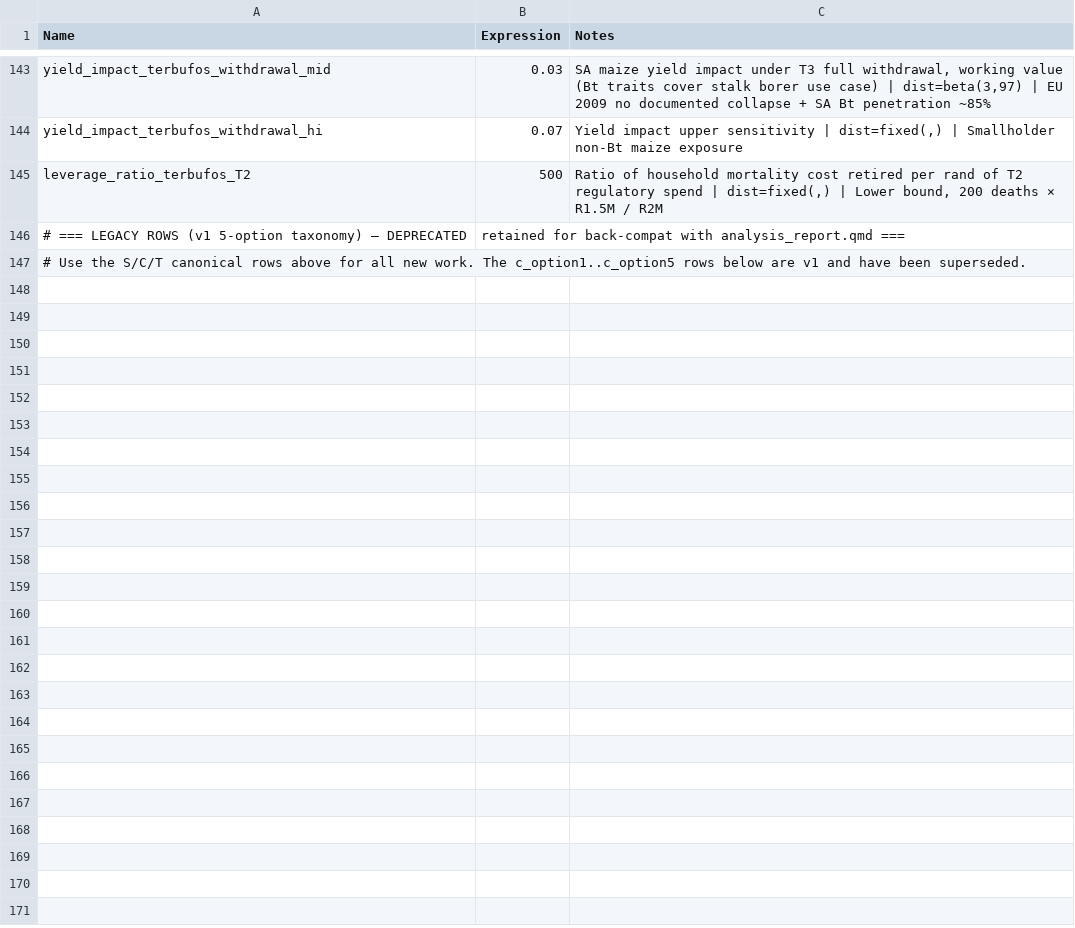
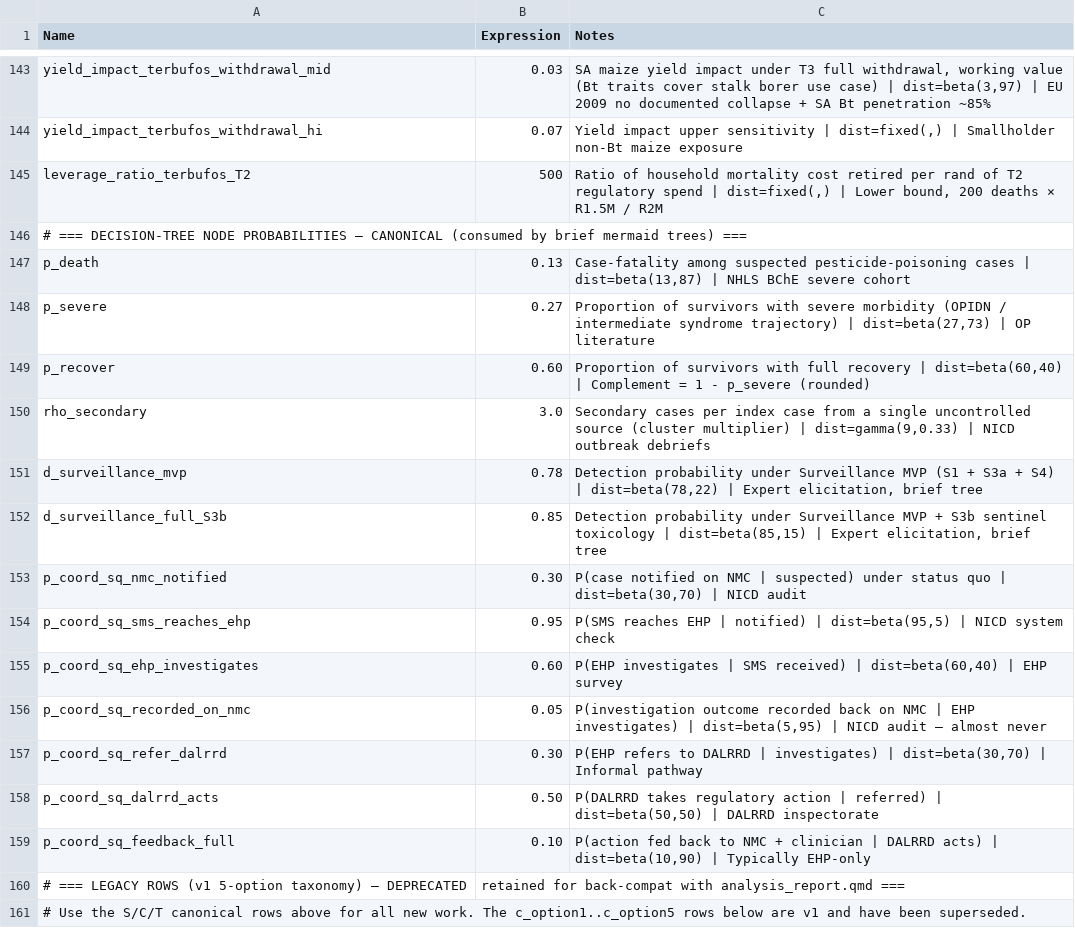
Before and after one commit to bridaybrummer/D2P_project, a CSV file: amua_import_parameters_v3.csv, drawn as a sheet; only a part is shown, gaps mark what is left out.

Commit message:
Bind decision-tree node values to canonical CSV: surveillance tree pulls d_status_quo/d_option3/d_option4/d_surveillance_mvp/d_surveillance_full_S3b/eta/N/p_death; coordination tree pulls 8 p_coord_sq_* nodes + rho_secondary/p_severe/p_recover; mermaid trees now generated dynamically from amua_import_parameters_v3.csv at render time

```diff
--- a/amua_import_parameters_v3.csv
+++ b/amua_import_parameters_v3.csv
@@ -145,2 +145,16 @@ yield_impact_terbufos_withdrawal_hi,0.07,"Yield impact upper sensitivity | dist=
 leverage_ratio_terbufos_T2,500,"Ratio of household mortality cost retired per rand of T2 regulatory spend | dist=fixed(,) | Lower bound, 200 deaths × R1.5M / R2M"
+# === DECISION-TREE NODE PROBABILITIES — CANONICAL (consumed by brief mermaid trees) ===,,
+p_death,0.13,"Case-fatality among suspected pesticide-poisoning cases | dist=beta(13,87) | NHLS BChE severe cohort"
+p_severe,0.27,"Proportion of survivors with severe morbidity (OPIDN / intermediate syndrome trajectory) | dist=beta(27,73) | OP literature"
+p_recover,0.60,"Proportion of survivors with full recovery | dist=beta(60,40) | Complement = 1 - p_severe (rounded)"
+rho_secondary,3.0,"Secondary cases per index case from a single uncontrolled source (cluster multiplier) | dist=gamma(9,0.33) | NICD outbreak debriefs"
+d_surveillance_mvp,0.78,"Detection probability under Surveillance MVP (S1 + S3a + S4) | dist=beta(78,22) | Expert elicitation, brief tree"
+d_surveillance_full_S3b,0.85,"Detection probability under Surveillance MVP + S3b sentinel toxicology | dist=beta(85,15) | Expert elicitation, brief tree"
+p_coord_sq_nmc_notified,0.30,"P(case notified on NMC | suspected) under status quo | dist=beta(30,70) | NICD audit"
+p_coord_sq_sms_reaches_ehp,0.95,"P(SMS reaches EHP | notified) | dist=beta(95,5) | NICD system check"
+p_coord_sq_ehp_investigates,0.60,"P(EHP investigates | SMS received) | dist=beta(60,40) | EHP survey"
+p_coord_sq_recorded_on_nmc,0.05,"P(investigation outcome recorded back on NMC | EHP investigates) | dist=beta(5,95) | NICD audit — almost never"
+p_coord_sq_refer_dalrrd,0.30,"P(EHP refers to DALRRD | investigates) | dist=beta(30,70) | Informal pathway"
+p_coord_sq_dalrrd_acts,0.50,"P(DALRRD takes regulatory action | referred) | dist=beta(50,50) | DALRRD inspectorate"
+p_coord_sq_feedback_full,0.10,"P(action fed back to NMC + clinician | DALRRD acts) | dist=beta(10,90) | Typically EHP-only"
 # === LEGACY ROWS (v1 5-option taxonomy) — DEPRECATED, retained for back-compat with analysis_report.qmd ===,,
```
Also changed, not shown: 5 other files.
